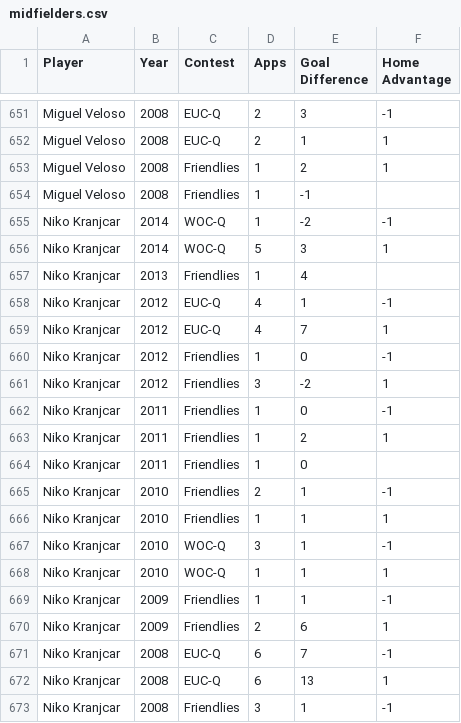
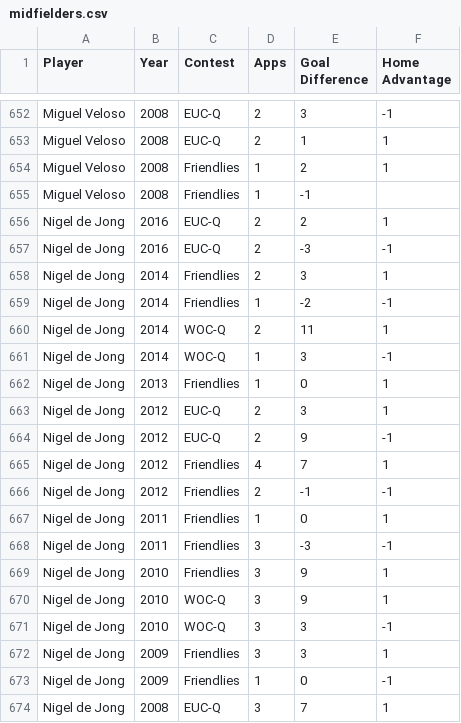
Before and after one commit to thezane/soccer-predictions, a CSV file: data/midfielders.csv, drawn as a sheet; only a part is shown, gaps mark what is left out; the shorter side is filled out with more unchanged rows; the diff covers the shown part only.

Commit message:
midfielders

```diff
--- a/data/midfielders.csv
+++ b/data/midfielders.csv
@@ -654 +655,20 @@
 "Miguel Veloso",2008,"Friendlies",1,-1,
+"Nigel de Jong",2016,"EUC-Q",2,2,1
+"Nigel de Jong",2016,"EUC-Q",2,-3,-1
+"Nigel de Jong",2014,"Friendlies",2,3,1
+"Nigel de Jong",2014,"Friendlies",1,-2,-1
+"Nigel de Jong",2014,"WOC-Q",2,11,1
+"Nigel de Jong",2014,"WOC-Q",1,3,-1
+"Nigel de Jong",2013,"Friendlies",1,0,1
+"Nigel de Jong",2012,"EUC-Q",2,3,1
+"Nigel de Jong",2012,"EUC-Q",2,9,-1
+"Nigel de Jong",2012,"Friendlies",4,7,1
+"Nigel de Jong",2012,"Friendlies",2,-1,-1
+"Nigel de Jong",2011,"Friendlies",1,0,1
+"Nigel de Jong",2011,"Friendlies",3,-3,-1
+"Nigel de Jong",2010,"Friendlies",3,9,1
+"Nigel de Jong",2010,"WOC-Q",3,9,1
+"Nigel de Jong",2010,"WOC-Q",3,3,-1
+"Nigel de Jong",2009,"Friendlies",3,3,1
+"Nigel de Jong",2009,"Friendlies",1,0,-1
+"Nigel de Jong",2008,"EUC-Q",3,7,1
```
Also changed, not shown: 12 added rows and 4 edited cells elsewhere in this file, data/defenders.csv, data/goalkeepers.csv.
